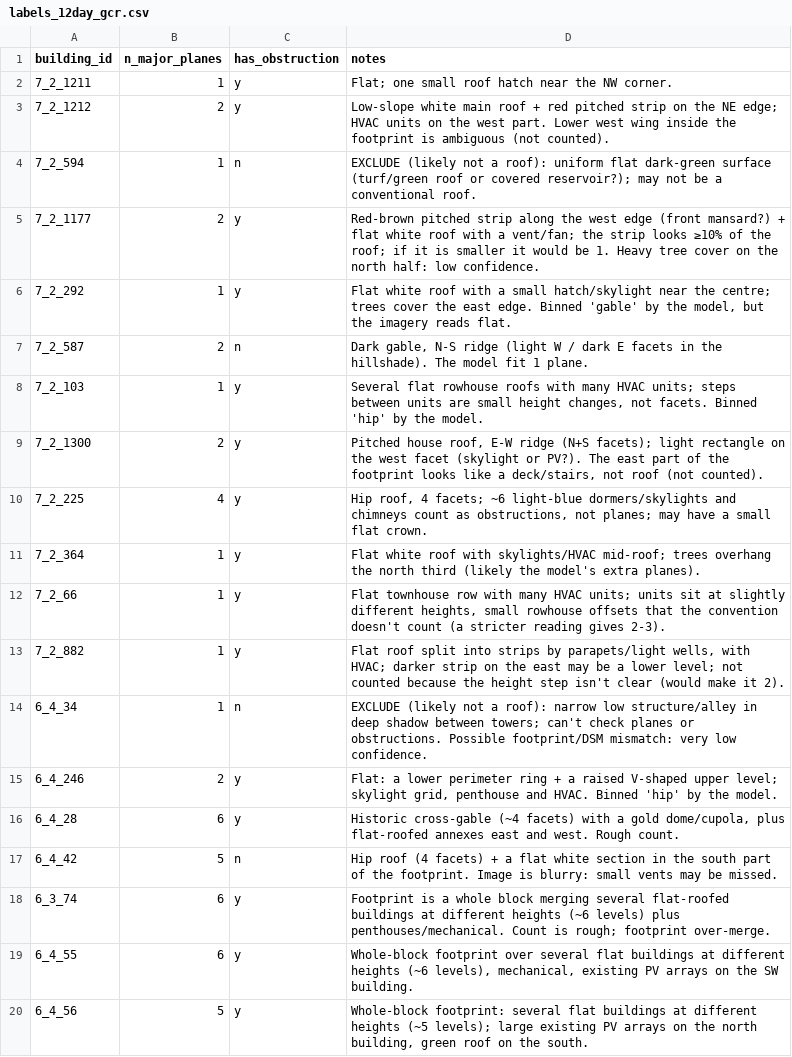
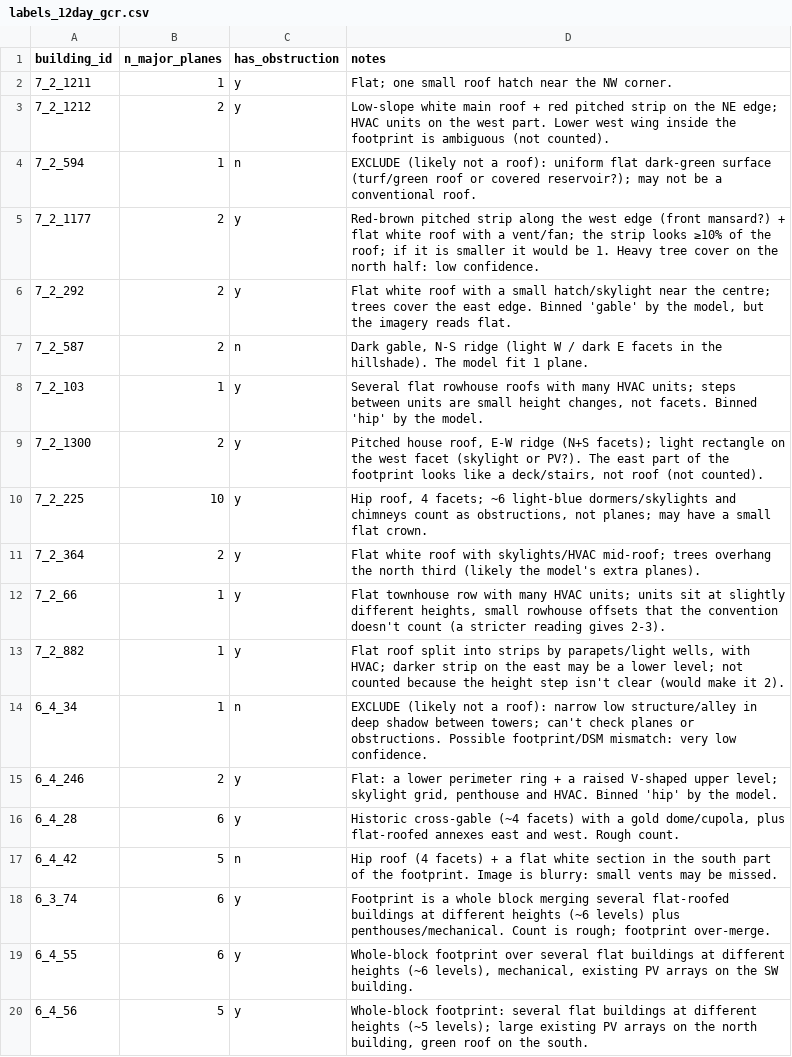
Before and after one commit to Dhruv-Kapri/Rooftop-Solar-Potential, a CSV file: docs/benchmarks/spot_check/labels_12day_gcr.csv, drawn as a sheet; the diff names each change by its address in the sheet, - before the commit and + after, or states it on an @@ line.

Commit message:
data(spot-check): human review of the 12day_gcr labels (#22)
Reviewer relabelled 7_2_292 (1->2), 7_2_364 (1->2), 7_2_225 (4->10); README
provenance + stop-rule numbers updated (raw 53% of 19, proposed 71% of 17).

```diff
--- a/docs/benchmarks/spot_check/labels_12day_gcr.csv
+++ b/docs/benchmarks/spot_check/labels_12day_gcr.csv
-B6 (n_major_planes): 1
+B6 (n_major_planes): 2
-B10 (n_major_planes): 4
+B10 (n_major_planes): 10
-B11 (n_major_planes): 1
+B11 (n_major_planes): 2
```
Also changed, not shown: 1 other file.
